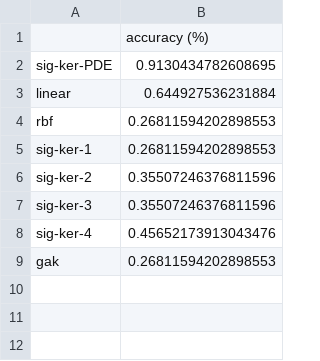
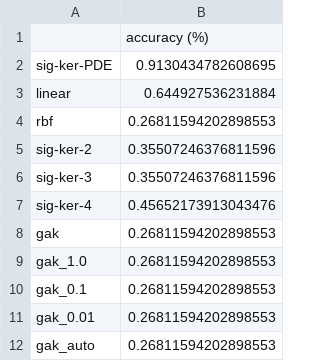
Before and after one commit to crispitagorico/sigkernel, a CSV file: results/Epilepsy.csv (was results/svm-Epilepsy-0.1-1.0.csv), drawn as a sheet.

Commit message:
changed notebooks for paper + classification results

```diff
--- a/results/svm-Epilepsy-0.1-1.0.csv
+++ b/results/Epilepsy.csv
@@ -4,3 +4,2 @@ linear,0.644927536231884
 rbf,0.26811594202898553
-sig-ker-1,0.26811594202898553
 sig-ker-2,0.35507246376811596
@@ -9 +8,5 @@ sig-ker-4,0.45652173913043476
 gak,0.26811594202898553
+gak_1.0,0.26811594202898553
+gak_0.1,0.26811594202898553
+gak_0.01,0.26811594202898553
+gak_auto,0.26811594202898553
```
Also changed, not shown: results/Heartbeat.csv, results/RacketSports.csv, 29 other files.
